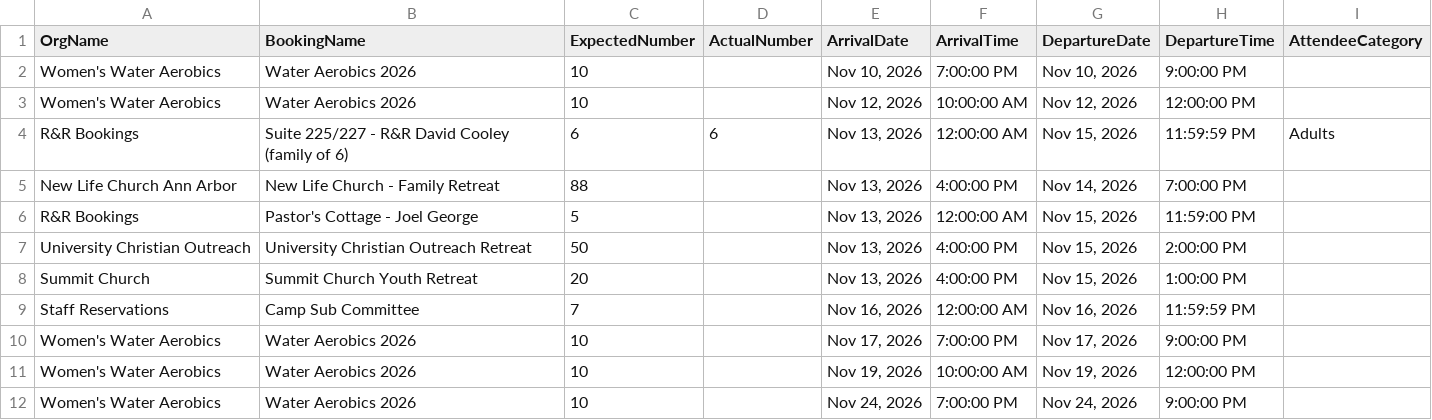
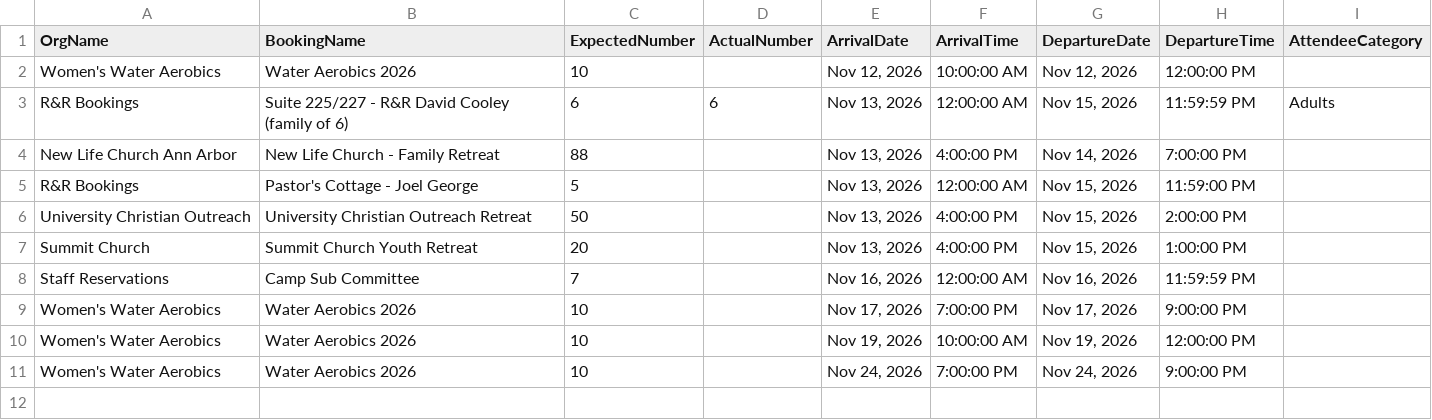
Before and after one commit to solomon123james-cmd/fhl-dashboard-data, a CSV file: data/General_Group_Info_Report.csv, drawn as a sheet.

Commit message:
sync: update data/General_Group_Info_Report.csv

```diff
--- a/data/General_Group_Info_Report.csv
+++ b/data/General_Group_Info_Report.csv
@@ -1,3 +1,2 @@
 OrgName,BookingName,ExpectedNumber,ActualNumber,ArrivalDate,ArrivalTime,DepartureDate,DepartureTime,AttendeeCategory
-Women's Water Aerobics,Water Aerobics 2026,10,,"Nov 10, 2026",7:00:00 PM,"Nov 10, 2026",9:00:00 PM,
 Women's Water Aerobics,Water Aerobics 2026,10,,"Nov 12, 2026",10:00:00 AM,"Nov 12, 2026",12:00:00 PM,
```
